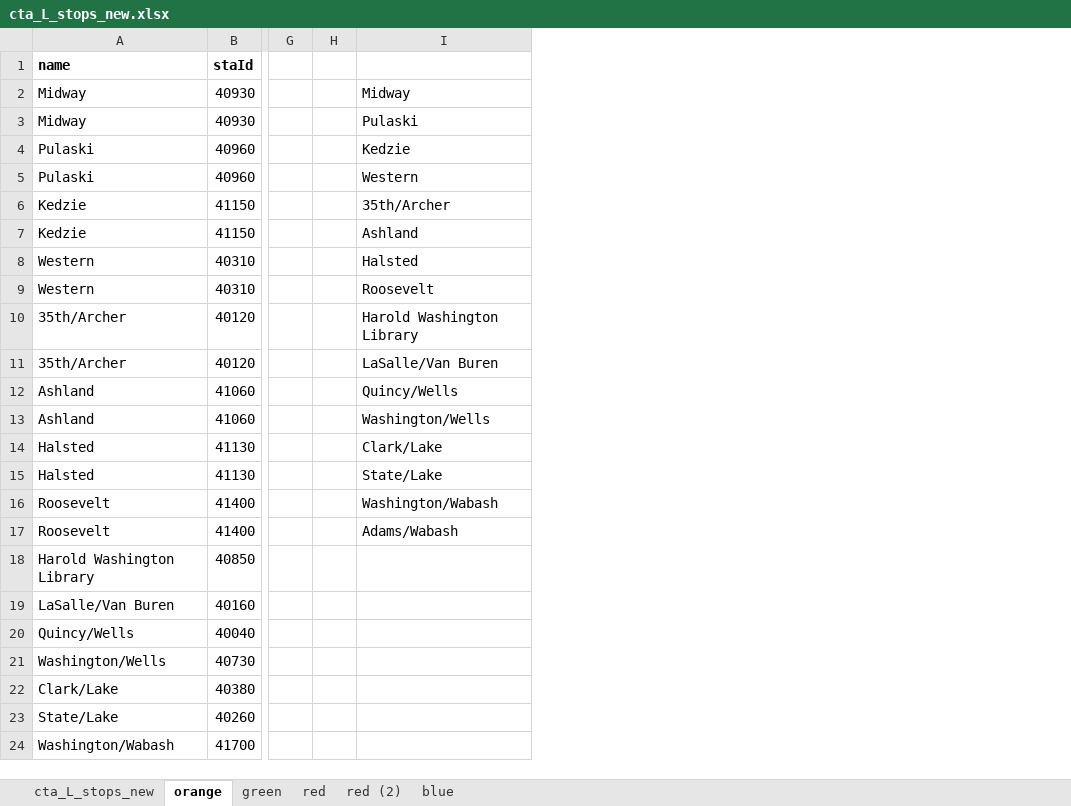
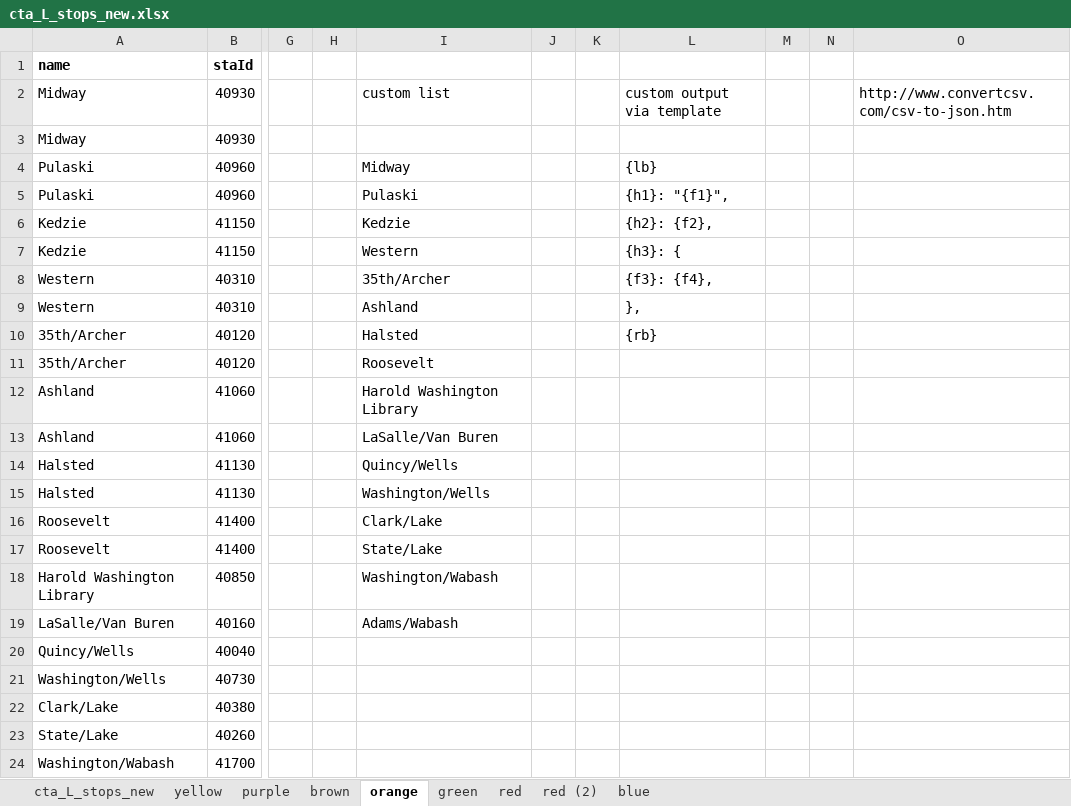
Before and after one commit to tpstar/l-train-tracker, an Excel workbook: cta_L_stops_new.xlsx, sheet orange, drawn as a sheet; only a part is shown, gaps mark what is left out; values as stored, in another font and other column widths than the file's, no borders; the diff names each change by its address in the sheet, - before the commit and + after, or states it on an @@ line.

```diff
--- a/cta_L_stops_new.xlsx (sheet orange)
+++ b/cta_L_stops_new.xlsx (sheet orange)
+sheet tab: yellow
+sheet tab: purple
+sheet tab: brown
+column J, empty
+column K, empty
+column L, rows 2-10: custom output via template |  | {lb} | {h1}: "{f1}", | {h2}: {f2}, | {h3}: { | {f3}: {f4}, | }, | {rb}
+column M, empty
+column N, empty
+column O, row 2: http://www.convertcsv.com/csv-to-json.htm
-I2: Midway
+I2: custom list
-I3: Pulaski
+I3: (empty)
-I4: Kedzie
+I4: Midway
-I5: Western
+I5: Pulaski
-I6: 35th/Archer
+I6: Kedzie
-I7: Ashland
+I7: Western
-I8: Halsted
+I8: 35th/Archer
-I9: Roosevelt
+I9: Ashland
-I10: Harold Washington Library
+I10: Halsted
-I11: LaSalle/Van Buren
+I11: Roosevelt
-I12: Quincy/Wells
+I12: Harold Washington Library
-I13: Washington/Wells
+I13: LaSalle/Van Buren
-I14: Clark/Lake
+I14: Quincy/Wells
-I15: State/Lake
+I15: Washington/Wells
-I16: Washington/Wabash
+I16: Clark/Lake
-I17: Adams/Wabash
+I17: State/Lake
-I18: (empty)
+I18: Washington/Wabash
-I19: (empty)
+I19: Adams/Wabash
```
Also changed, not shown: sheet cta_L_stops_new, 6 other files.
